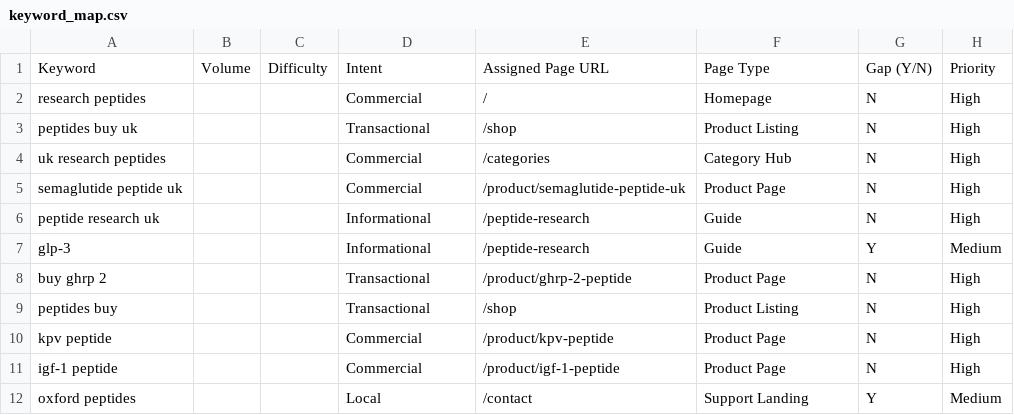
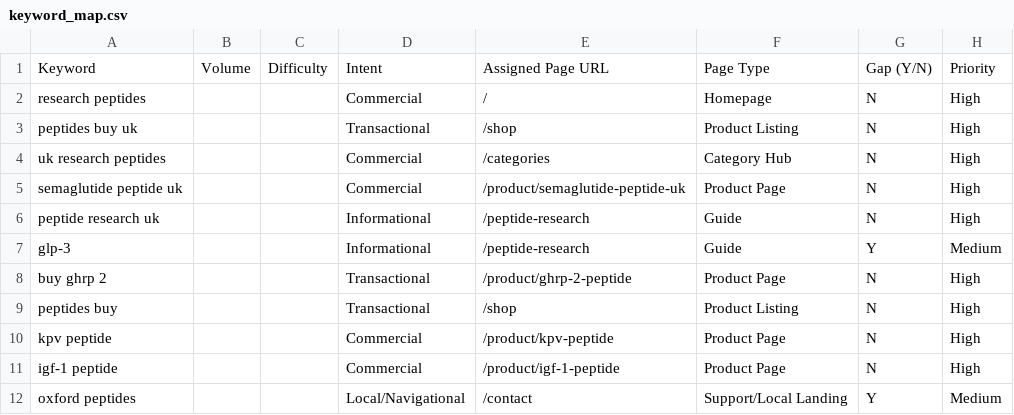
Before and after one commit to ddanieltover-arch/peptistore, a CSV file: seo/keyword_map.csv, drawn as a sheet.

```diff
--- a/seo/keyword_map.csv
+++ b/seo/keyword_map.csv
@@ -11,2 +11,2 @@ kpv peptide,,,Commercial,/product/kpv-peptide,Product Page,N,High
 igf-1 peptide,,,Commercial,/product/igf-1-peptide,Product Page,N,High
-oxford peptides,,,Local,/contact,Support Landing,Y,Medium
+oxford peptides,,,Local/Navigational,/contact,Support/Local Landing,Y,Medium
```
Also changed, not shown: seo/competitor_report.csv, seo/content_calendar.csv, 27 other files.
